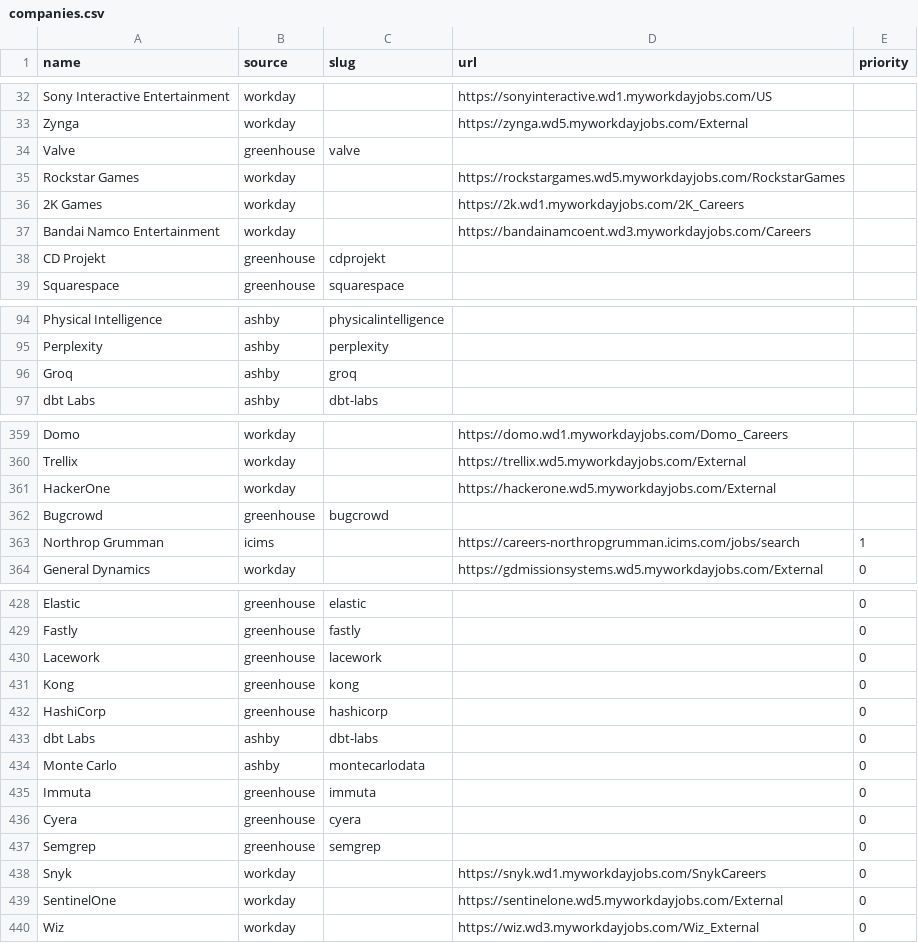
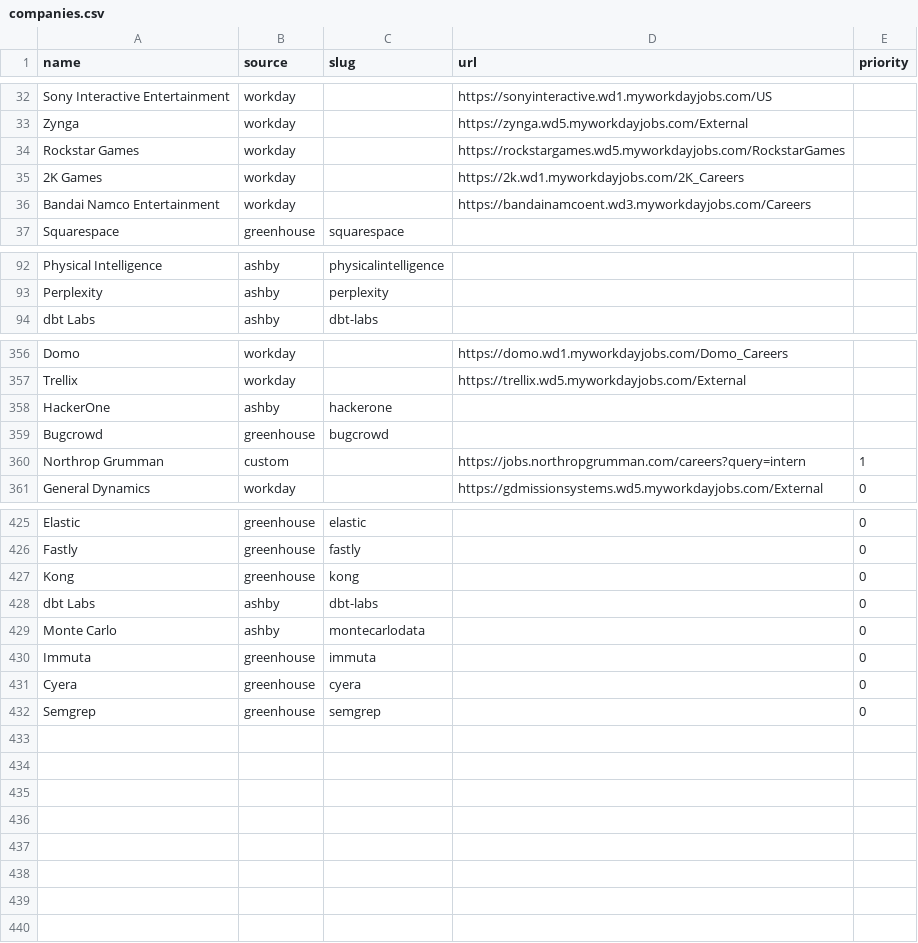
Before and after one commit to EA-1-AU/PerTern-2027-Tech-Internship-Discord-Bot, a CSV file: companies.csv, drawn as a sheet; only a part is shown, gaps mark what is left out; the diff covers the shown part only.

```diff
--- a/companies.csv
+++ b/companies.csv
@@ -33,3 +33,2 @@ Sony Interactive Entertainment,workday,,https://sonyinteractive.wd1.myworkdayjob
 Zynga,workday,,https://zynga.wd5.myworkdayjobs.com/External,
-Valve,greenhouse,valve,,
 Rockstar Games,workday,,https://rockstargames.wd5.myworkdayjobs.com/RockstarGames,
@@ -37,3 +36,2 @@ Rockstar Games,workday,,https://rockstargames.wd5.myworkdayjobs.com/RockstarGame
 Bandai Namco Entertainment,workday,,https://bandainamcoent.wd3.myworkdayjobs.com/Careers,
-CD Projekt,greenhouse,cdprojekt,,
 Squarespace,greenhouse,squarespace,,
@@ -95,3 +93,2 @@ Physical Intelligence,ashby,physicalintelligence,,
 Perplexity,ashby,perplexity,,
-Groq,ashby,groq,,
 dbt Labs,ashby,dbt-labs,,
@@ -360,5 +357,5 @@ Domo,workday,,https://domo.wd1.myworkdayjobs.com/Domo_Careers,
 Trellix,workday,,https://trellix.wd5.myworkdayjobs.com/External,
-HackerOne,workday,,https://hackerone.wd5.myworkdayjobs.com/External,
+HackerOne,ashby,hackerone,,
 Bugcrowd,greenhouse,bugcrowd,,
-Northrop Grumman,icims,,https://careers-northropgrumman.icims.com/jobs/search,1
+Northrop Grumman,custom,,https://jobs.northropgrumman.com/careers?query=intern,1
 General Dynamics,workday,,https://gdmissionsystems.wd5.myworkdayjobs.com/External,0
@@ -429,5 +426,3 @@ Elastic,greenhouse,elastic,,0
 Fastly,greenhouse,fastly,,0
-Lacework,greenhouse,lacework,,0
 Kong,greenhouse,kong,,0
-HashiCorp,greenhouse,hashicorp,,0
 dbt Labs,ashby,dbt-labs,,0
@@ -437,4 +432 @@ Cyera,greenhouse,cyera,,0
 Semgrep,greenhouse,semgrep,,0
-Snyk,workday,,https://snyk.wd1.myworkdayjobs.com/SnykCareers,0
-SentinelOne,workday,,https://sentinelone.wd5.myworkdayjobs.com/External,0
-Wiz,workday,,https://wiz.wd3.myworkdayjobs.com/Wiz_External,0
```
Also changed, not shown: 11 edited cells elsewhere in this file, 1 other file.
